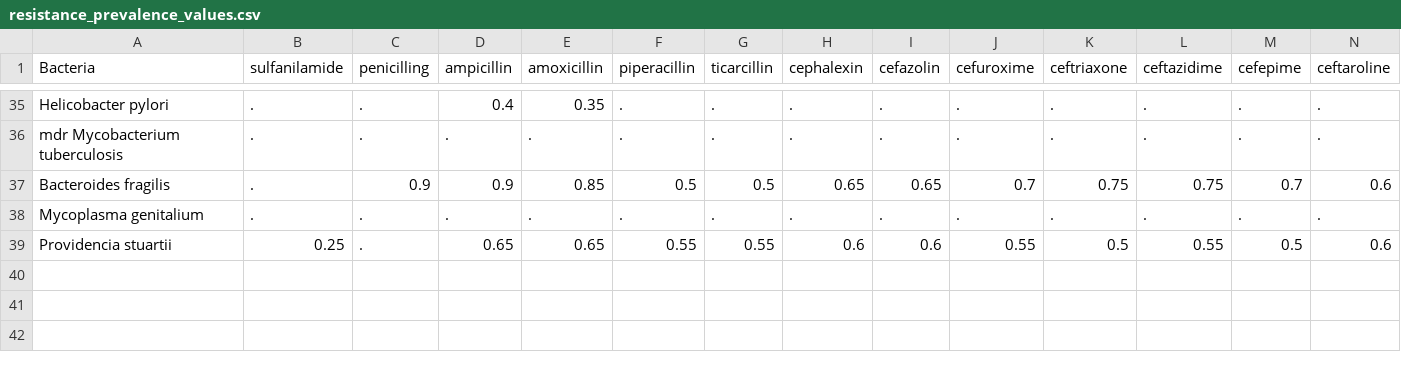
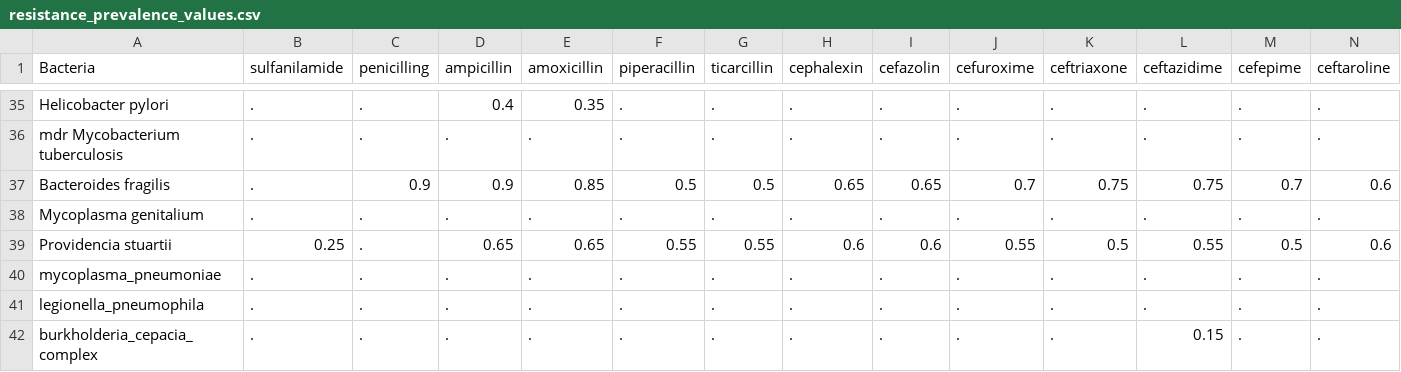
Before and after one commit to UCL/amr, a CSV file: data/resistance_prevalence_values.csv, drawn as a sheet; only a part is shown, gaps mark what is left out; rows hold the shown columns only; the diff names each change by its address in the sheet, - before the commit and + after, or states it on an @@ line.

Commit message:
small updates - before expansion in resistance mechanisms

```diff
--- a/data/resistance_prevalence_values.csv
+++ b/data/resistance_prevalence_values.csv
+row 40: mycoplasma_pneumoniae | . | . | . | . | . | . | . | . | . | . | . | . | .
+row 41: legionella_pneumophila | . | . | . | . | . | . | . | . | . | . | . | . | .
+row 42: burkholderia_cepacia_complex | . | . | . | . | . | . | . | . | . | . | 0.15 | . | .
```
Also changed, not shown: data/deaths_by_bacteria.csv, data/infection_incidence_by_bacteria.csv, 10 other files.
